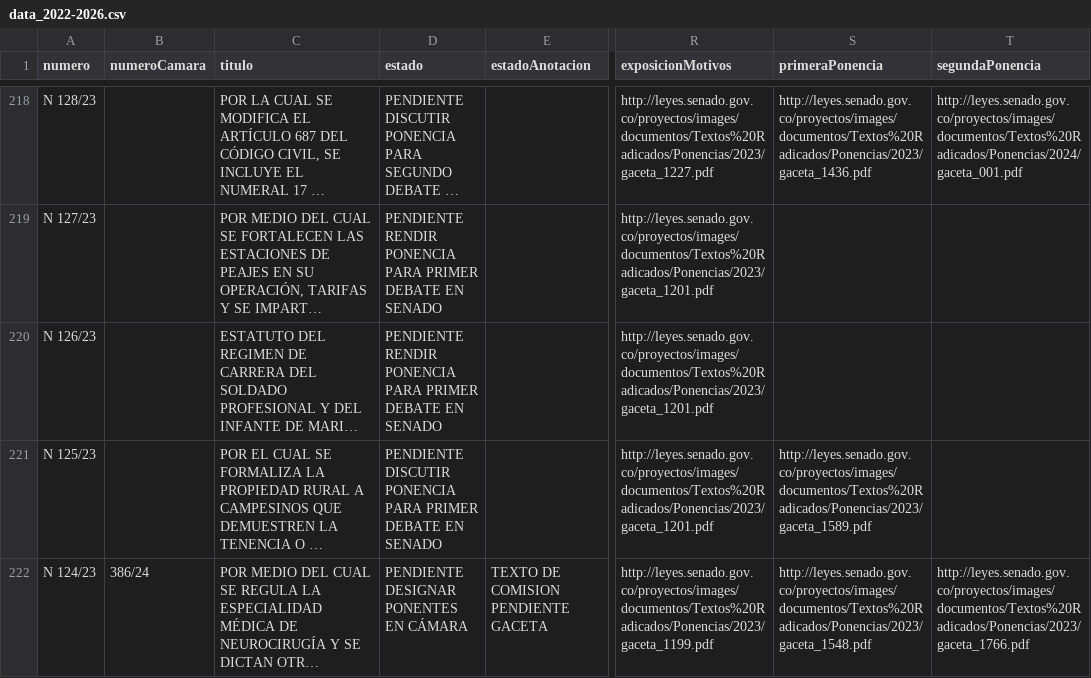
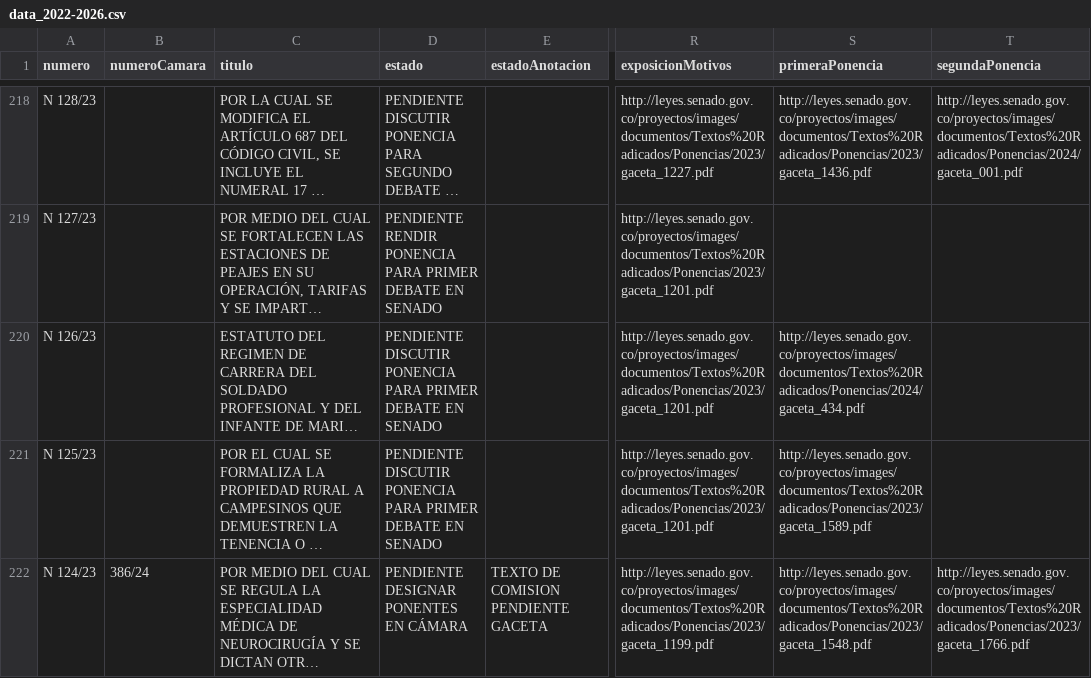
Before and after one commit to muniter/senado_crawler, a CSV file: output/data_2022-2026.csv, drawn as a sheet; only a part is shown, gaps mark what is left out; long unchanged cells end in …; the diff names each change by its address in the sheet, - before the commit and + after, or states it on an @@ line.

```diff
--- a/output/data_2022-2026.csv
+++ b/output/data_2022-2026.csv
-D220 (estado): PENDIENTE RENDIR PONENCIA PARA…
+D220 (estado): PENDIENTE DISCUTIR PONENCIA PARA…
-S220 (primeraPonencia): (empty)
+S220 (primeraPonencia): http://leyes.senado.gov.co/proyectos/images/documentos/Textos%20Radicados/Ponencias/2024/gaceta_434.pdf
```
Also changed, not shown: 2 other files.
